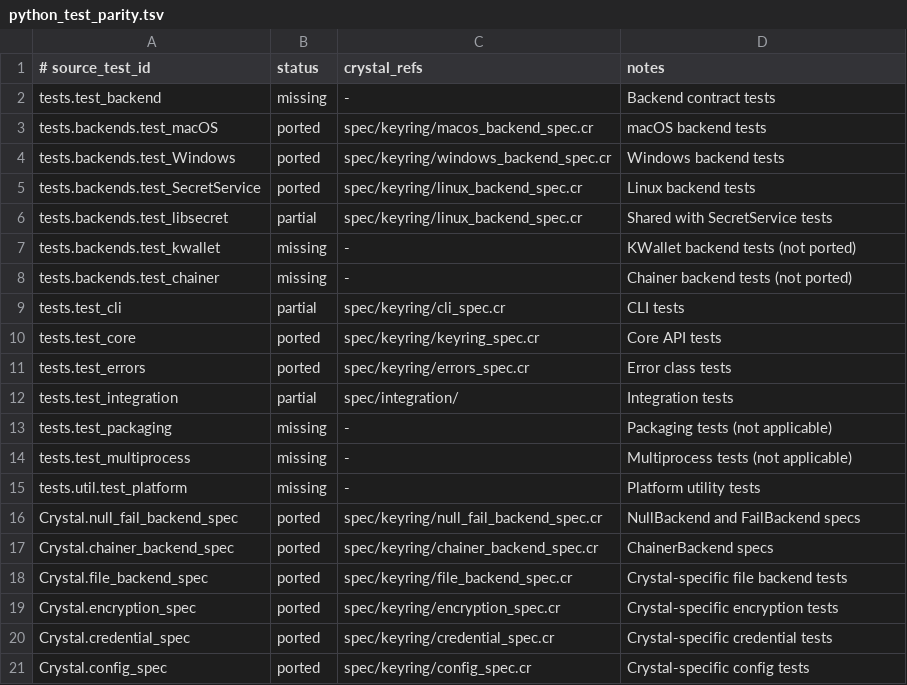
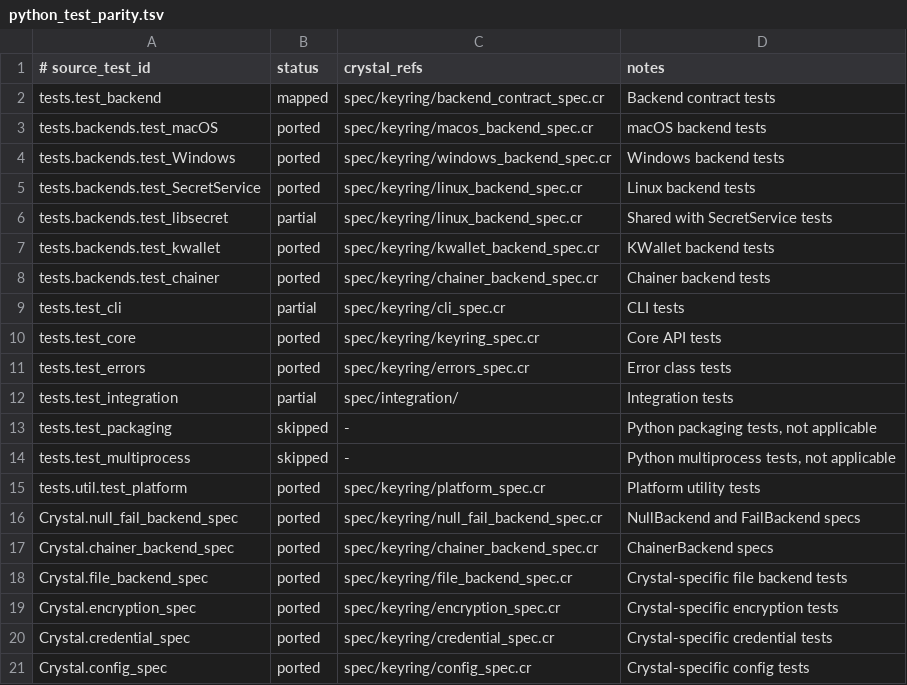
Before and after one commit to dsisnero/keyring, a TSV file: plans/inventory/python_test_parity.tsv, drawn as a sheet.

Commit message:
chore: update parity manifests, add InitError, close completed issues
- Update python_source_parity.tsv: mark chainer/kwallet/completion/platform as ported,
  map load_config/load_env to Config, skip Python-specific items
- Update python_test_parity.tsv: mark platform/kwallet/chainer/contract tests as ported
- Add InitError to errors.cr (parity with Python upstream)
- Use InitError in KWallet backend for initialization failures
- Close keyring-da2 and keyring-plr (remaining items are platform-gated)
- 267 examples, 0 failures, only 2 pending (ARM64) + 1 error (KWallet qdbus)

```diff
--- a/plans/inventory/python_test_parity.tsv
+++ b/plans/inventory/python_test_parity.tsv
@@ -1,3 +1,3 @@
 # source_test_id	status	crystal_refs	notes
-tests.test_backend	missing	-	Backend contract tests
+tests.test_backend	mapped	spec/keyring/backend_contract_spec.cr	Backend contract tests
 tests.backends.test_macOS	ported	spec/keyring/macos_backend_spec.cr	macOS backend tests
@@ -6,4 +6,4 @@ tests.backends.test_SecretService	ported	spec/keyring/linux_backend_spec.cr	Linu
 tests.backends.test_libsecret	partial	spec/keyring/linux_backend_spec.cr	Shared with SecretService tests
-tests.backends.test_kwallet	missing	-	KWallet backend tests (not ported)
-tests.backends.test_chainer	missing	-	Chainer backend tests (not ported)
+tests.backends.test_kwallet	ported	spec/keyring/kwallet_backend_spec.cr	KWallet backend tests
+tests.backends.test_chainer	ported	spec/keyring/chainer_backend_spec.cr	Chainer backend tests
 tests.test_cli	partial	spec/keyring/cli_spec.cr	CLI tests
@@ -12,5 +12,5 @@ tests.test_errors	ported	spec/keyring/errors_spec.cr	Error class tests
 tests.test_integration	partial	spec/integration/	Integration tests
-tests.test_packaging	missing	-	Packaging tests (not applicable)
-tests.test_multiprocess	missing	-	Multiprocess tests (not applicable)
-tests.util.test_platform	missing	-	Platform utility tests
+tests.test_packaging	skipped	-	Python packaging tests, not applicable
+tests.test_multiprocess	skipped	-	Python multiprocess tests, not applicable
+tests.util.test_platform	ported	spec/keyring/platform_spec.cr	Platform utility tests
 Crystal.null_fail_backend_spec	ported	spec/keyring/null_fail_backend_spec.cr	NullBackend and FailBackend specs
```
Also changed, not shown: plans/inventory/python_source_parity.tsv, 3 other files.
